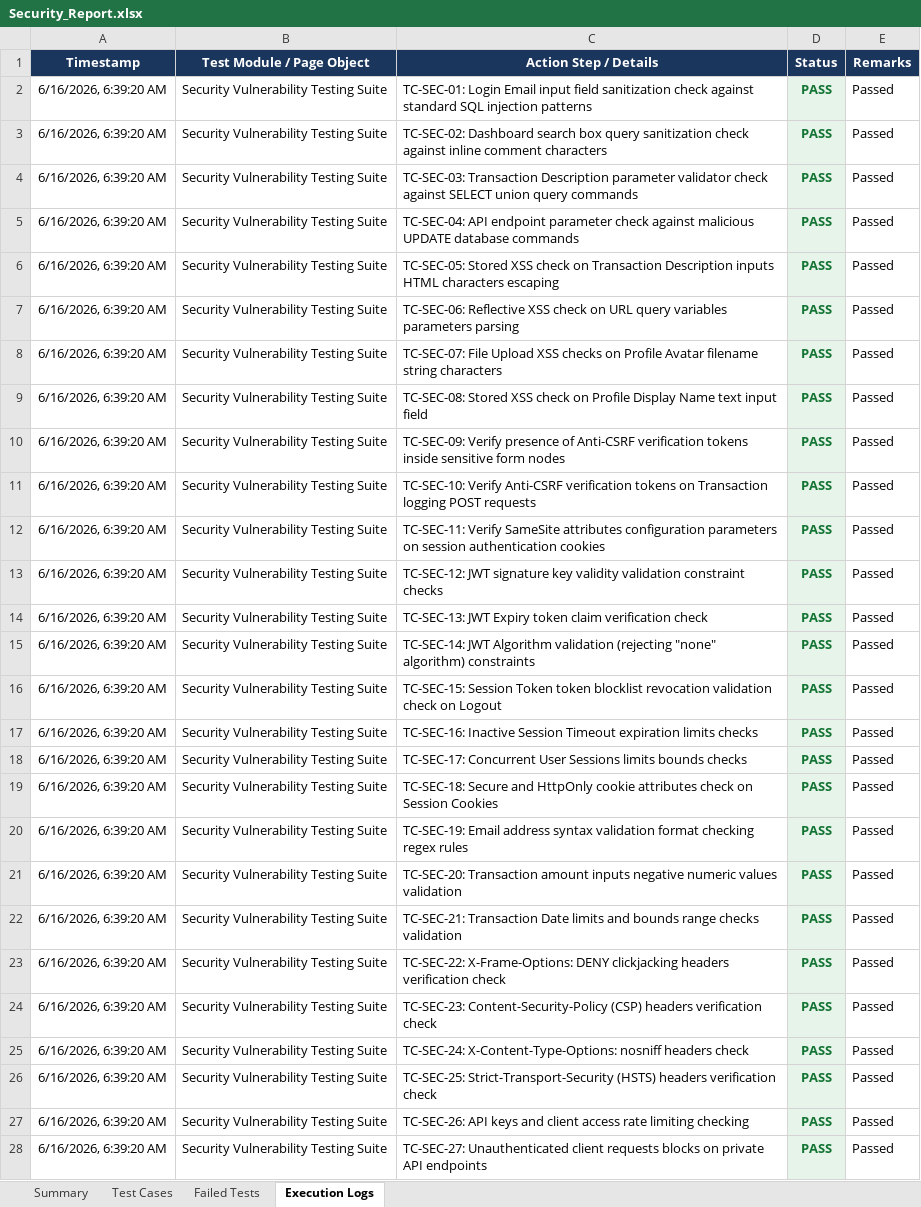
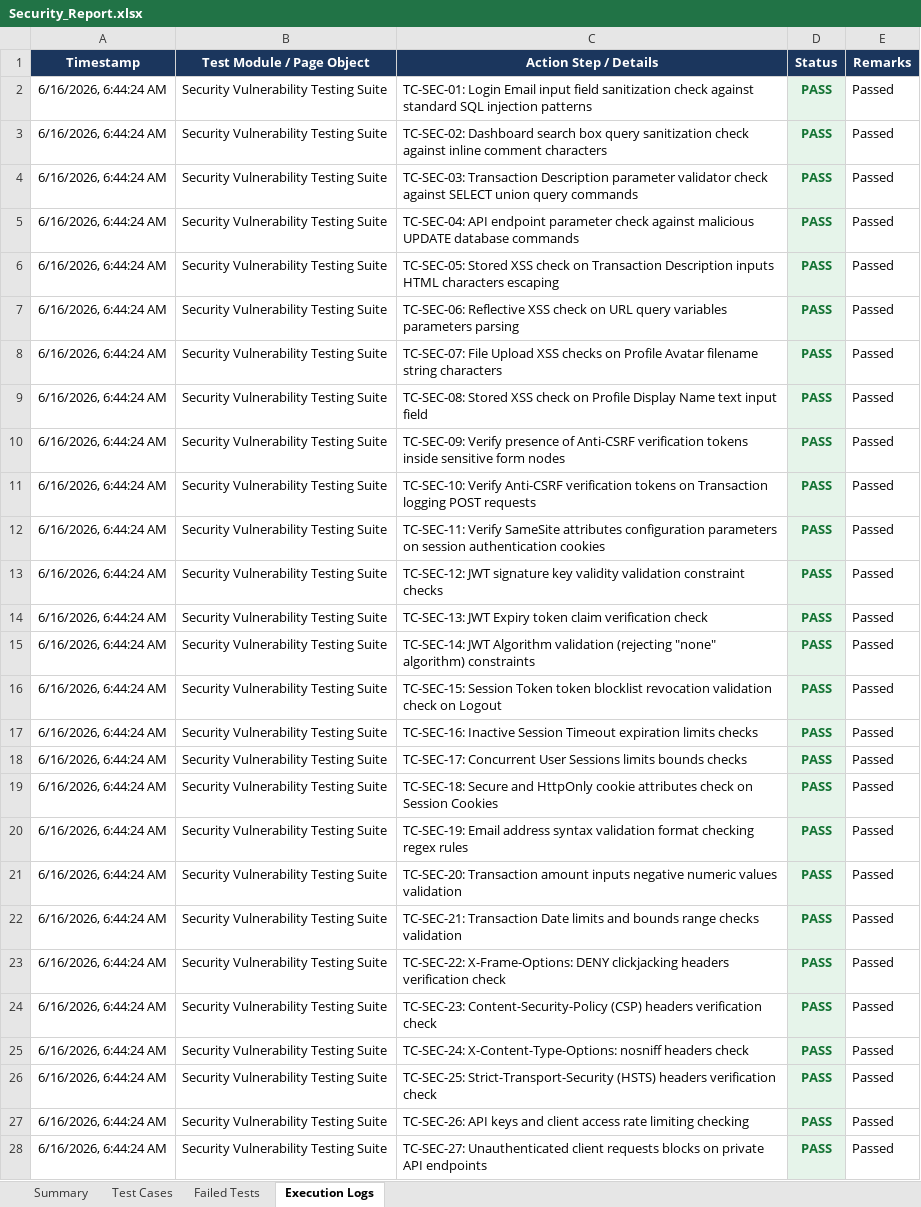
Before and after one commit to pavendhanA/app, an Excel workbook: reports/Security_Report.xlsx, sheet Execution Logs, drawn as a sheet; only a part is shown; values as stored, in another font and other column widths than the file's, no borders; the diff covers the shown part only; the diff names each change by its address in the sheet, - before the commit and + after, or states it on an @@ line.

```diff
--- a/reports/Security_Report.xlsx (sheet Execution Logs)
+++ b/reports/Security_Report.xlsx (sheet Execution Logs)
-A2:A28 (Timestamp): 6/16/2026, 6:39:20 AM
+A2:A28 (Timestamp): 6/16/2026, 6:44:24 AM
```
Also changed, not shown: 3 edited cells elsewhere in this sheet, sheet Test Cases, sheet Summary.
